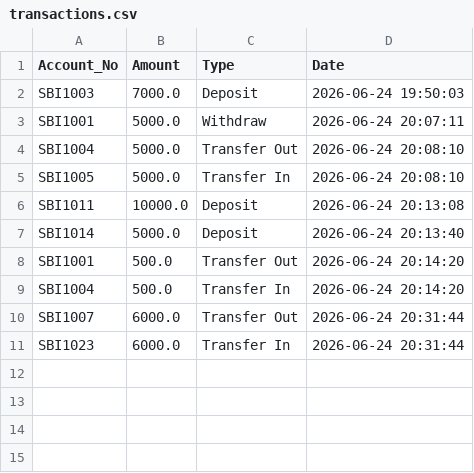
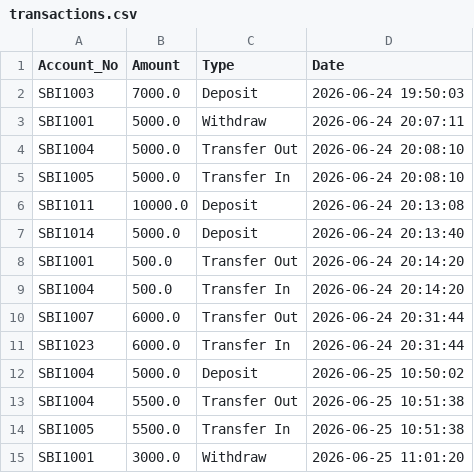
Before and after one commit to Kanu-Bansal/SBI-Banking-Management-System, a CSV file: transactions.csv, drawn as a sheet; the diff names each change by its address in the sheet, - before the commit and + after, or states it on an @@ line.

```diff
--- a/transactions.csv
+++ b/transactions.csv
+row 12: SBI1004 | 5000.0 | Deposit | 2026-06-25 10:50:02
+row 13: SBI1004 | 5500.0 | Transfer Out | 2026-06-25 10:51:38
+row 14: SBI1005 | 5500.0 | Transfer In | 2026-06-25 10:51:38
+row 15: SBI1001 | 3000.0 | Withdraw | 2026-06-25 11:01:20
```
Also changed, not shown: bank.csv, 6 other files.
